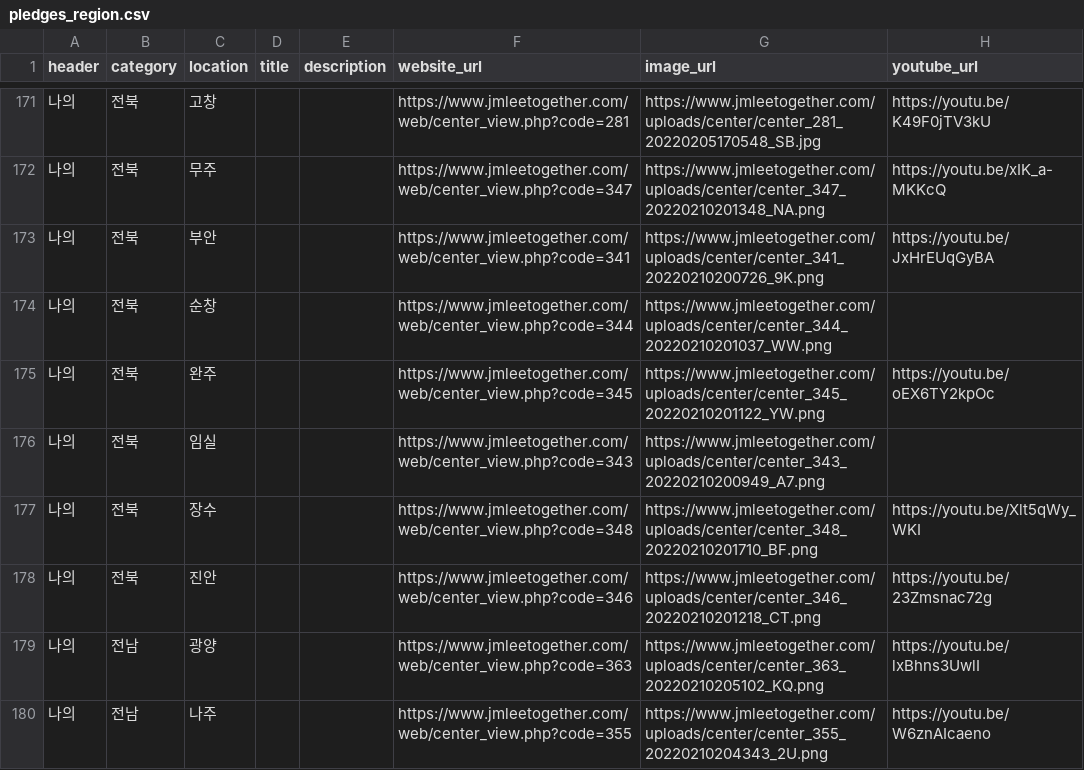
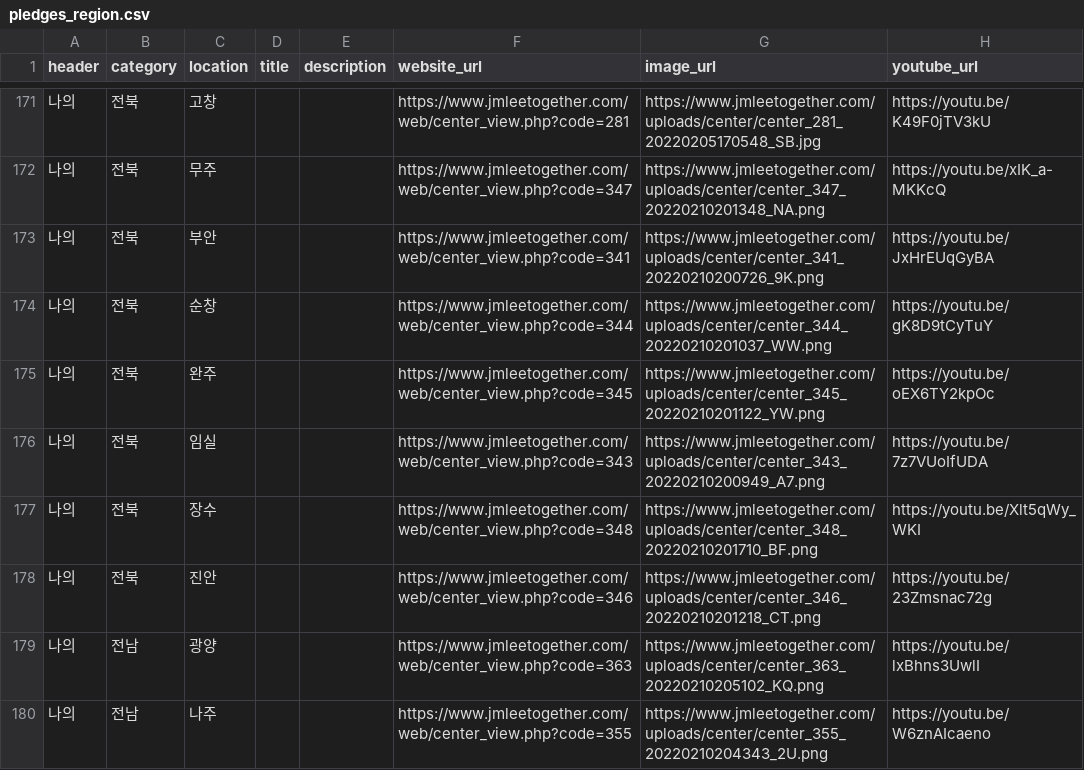
Before and after one commit to p4u-jm/p4u-jm.github.io, a CSV file: data/pledges_region.csv, drawn as a sheet; only a part is shown, gaps mark what is left out; the diff covers the shown part only.

Commit message:
Update pledges_region.csv

```diff
--- a/data/pledges_region.csv
+++ b/data/pledges_region.csv
@@ -173,5 +173,5 @@
 나의,전북,부안,,,https://www.jmleetogether.com/web/center_view.php?code=341,https://www.jmleetogether.com/uploads/center/center_341_20220210200726_9K.png,https://youtu.be/JxHrEUqGyBA
-나의,전북,순창,,,https://www.jmleetogether.com/web/center_view.php?code=344,https://www.jmleetogether.com/uploads/center/center_344_20220210201037_WW.png,
+나의,전북,순창,,,https://www.jmleetogether.com/web/center_view.php?code=344,https://www.jmleetogether.com/uploads/center/center_344_20220210201037_WW.png,https://youtu.be/gK8D9tCyTuY
 나의,전북,완주,,,https://www.jmleetogether.com/web/center_view.php?code=345,https://www.jmleetogether.com/uploads/center/center_345_20220210201122_YW.png,https://youtu.be/oEX6TY2kpOc
-나의,전북,임실,,,https://www.jmleetogether.com/web/center_view.php?code=343,https://www.jmleetogether.com/uploads/center/center_343_20220210200949_A7.png,
+나의,전북,임실,,,https://www.jmleetogether.com/web/center_view.php?code=343,https://www.jmleetogether.com/uploads/center/center_343_20220210200949_A7.png,https://youtu.be/7z7VUoIfUDA
 나의,전북,장수,,,https://www.jmleetogether.com/web/center_view.php?code=348,https://www.jmleetogether.com/uploads/center/center_348_20220210201710_BF.png,https://youtu.be/Xlt5qWy_WKI
```
Also changed, not shown: 22 edited cells elsewhere in this file.
